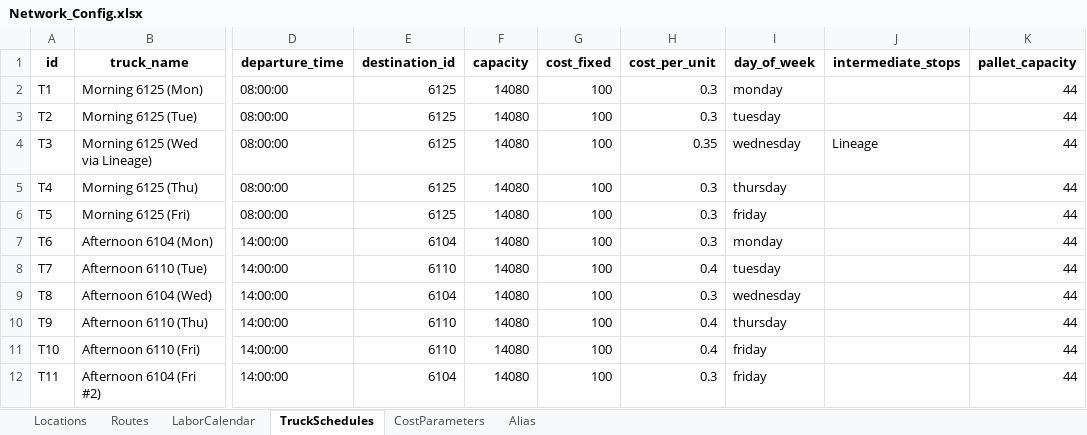
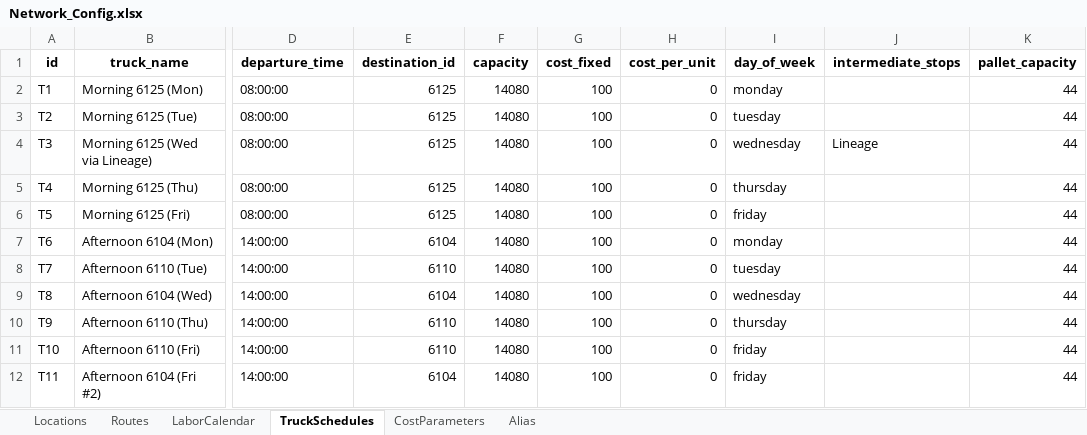
Before and after one commit to sverzijl/planning_latest, an Excel workbook: data/examples/Network_Config.xlsx, sheet TruckSchedules, drawn as a sheet; only a part is shown, gaps mark what is left out; values as stored, in another font and other column widths than the file's, no borders; the diff names each change by its address in the sheet, - before the commit and + after, or states it on an @@ line.

```diff
--- a/data/examples/Network_Config.xlsx (sheet TruckSchedules)
+++ b/data/examples/Network_Config.xlsx (sheet TruckSchedules)
-H2:H3 (cost_per_unit): 0.3
+H2:H3 (cost_per_unit): 0
-H4 (cost_per_unit): 0.35
+H4 (cost_per_unit): 0
-H5:H7 (cost_per_unit): 0.3
+H5:H7 (cost_per_unit): 0
-H8 (cost_per_unit): 0.4
+H8 (cost_per_unit): 0
-H9 (cost_per_unit): 0.3
+H9 (cost_per_unit): 0
-H10:H11 (cost_per_unit): 0.4
+H10:H11 (cost_per_unit): 0
-H12 (cost_per_unit): 0.3
+H12 (cost_per_unit): 0
```
Also changed, not shown: sheet LaborCalendar, sheet Routes, sheet CostParameters, sheet Locations.
